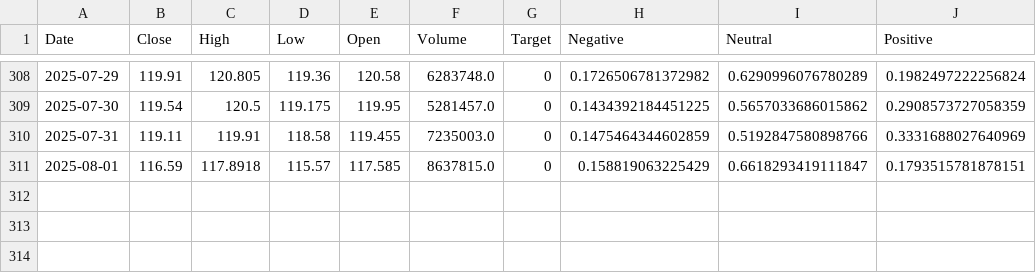
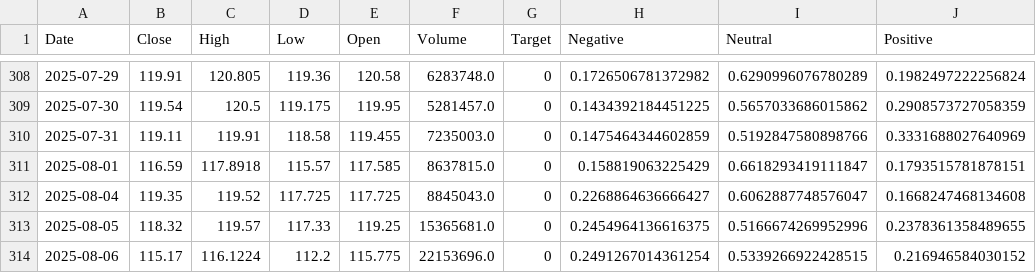
Before and after one commit to ArthurHastings/crypto_model, a CSV file: stock_csvs/DIS_price_sentiment.csv, drawn as a sheet; only a part is shown, gaps mark what is left out.

```diff
--- a/stock_csvs/DIS_price_sentiment.csv
+++ b/stock_csvs/DIS_price_sentiment.csv
@@ -311 +311,4 @@ Date,Close,High,Low,Open,Volume,Target,Negative,Neutral,Positive
 2025-08-01,116.59,117.8918,115.57,117.585,8637815.0,0,0.158819063225429,0.6618293419111847,0.1793515781878151
+2025-08-04,119.35,119.52,117.725,117.725,8845043.0,0,0.2268864636666427,0.6062887748576047,0.1668247468134608
+2025-08-05,118.32,119.57,117.33,119.25,15365681.0,0,0.2454964136616375,0.5166674269952996,0.2378361358489655
+2025-08-06,115.17,116.1224,112.2,115.775,22153696.0,0,0.2491267014361254,0.5339266922428515,0.216946584030152
```
Also changed, not shown: stock_csvs/AAPL_price_sentiment.csv, stock_csvs/AMZN_price_sentiment.csv, 25 other files.
